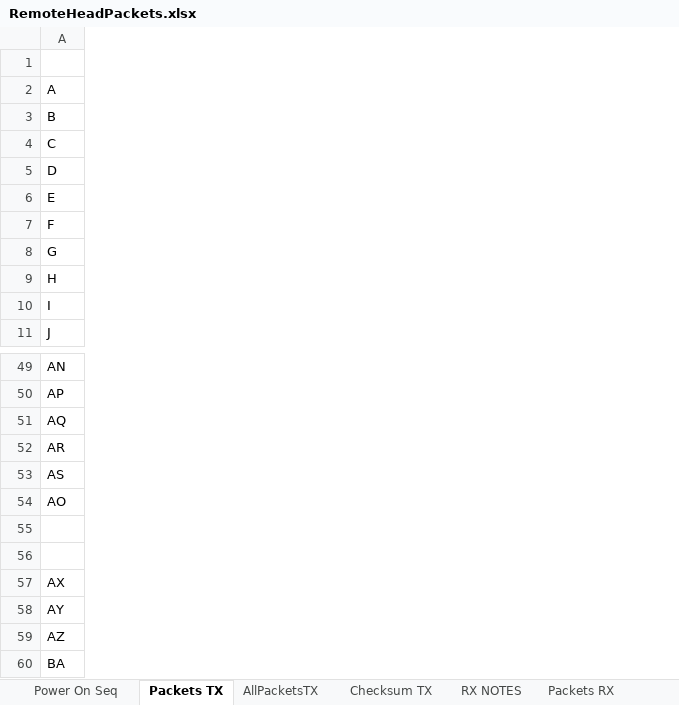
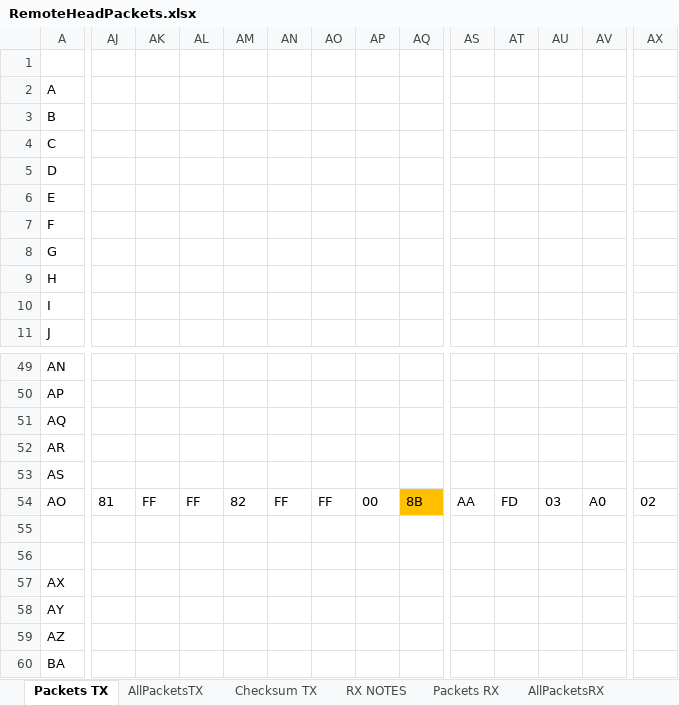
Before and after one commit to SleepyNinja0o/TH9800_CAT, an Excel workbook: Research/RemoteHeadPackets.xlsx, sheet Packets TX, drawn as a sheet; only a part is shown, gaps mark what is left out; values as stored, in another font and other column widths than the file's, no borders; the diff covers the shown part only; the diff names each change by its address in the sheet, - before the commit and + after, or states it on an @@ line.

Commit message:
Revert "Add more RX packets to XLSX"
This reverts commit 46ebf0293af28c01bc772d295d34f1cbee3a69b3.

```diff
--- a/Research/RemoteHeadPackets.xlsx (sheet Packets TX)
+++ b/Research/RemoteHeadPackets.xlsx (sheet Packets TX)
+column AJ, row 54: 81
+column AK, row 54: FF
+column AL, row 54: FF
+column AM, row 54: 82
+column AN, row 54: FF
+column AO, row 54: FF
+column AP, row 54: 00
+column AQ, row 54: 8B
+column AS, row 54: AA
+column AT, row 54: FD
+column AU, row 54: 03
+column AV, row 54: A0
+column AX, row 54: 02
```
Also changed, not shown: 1 added column, 12 removed columns, 14 edited cells and cell formats elsewhere in this sheet, sheet RX NOTES, sheet AllPacketsTX, sheet RX when PTT, sheet Power On Seq, other sheet tabs, 6 other files.
